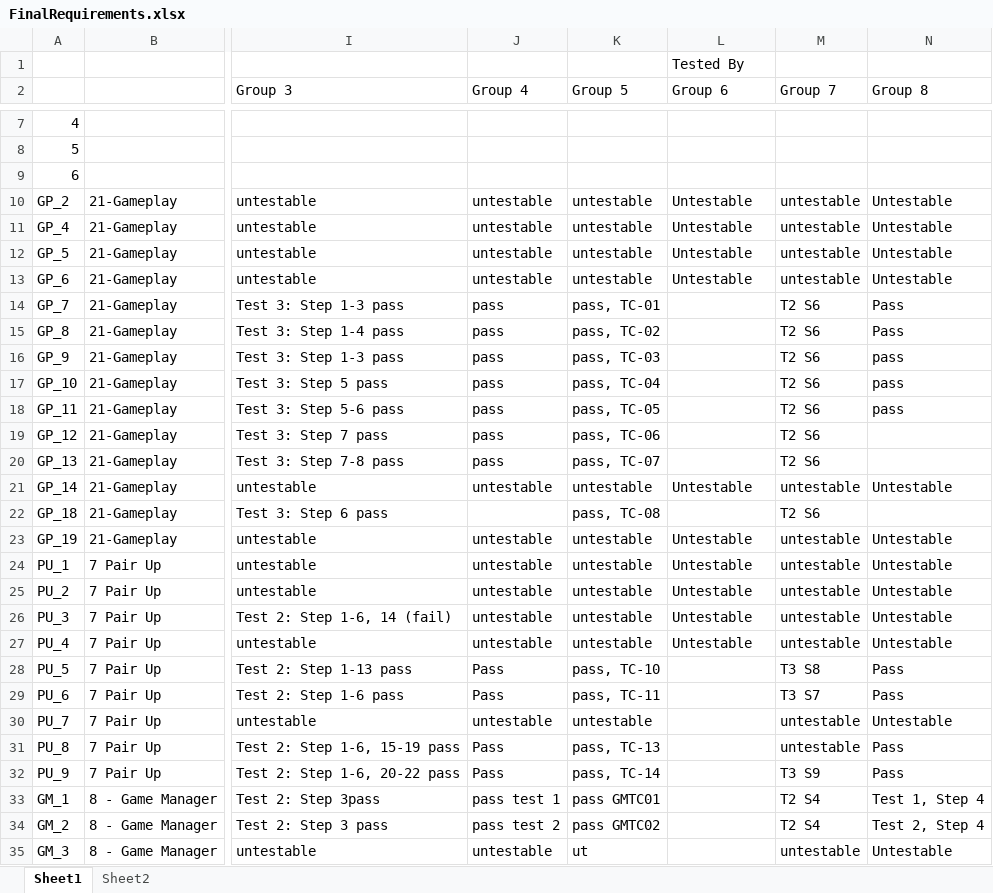
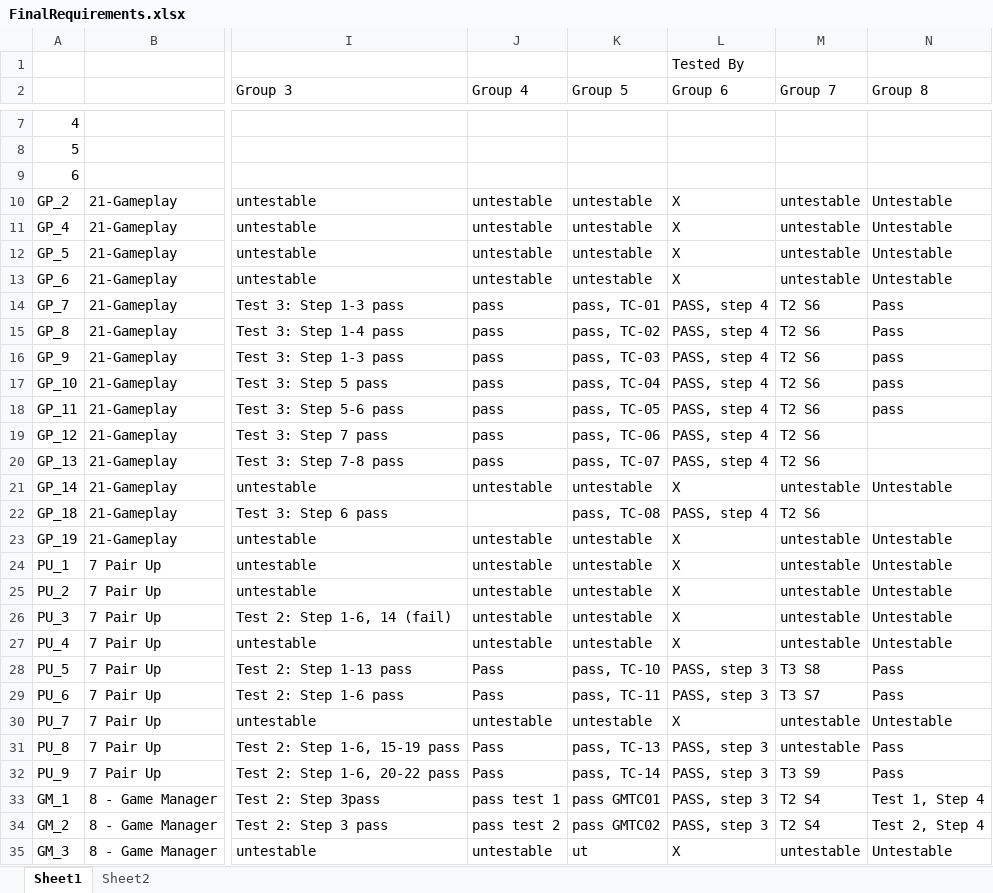
Before and after one commit to utastudents/cse3310-sp25-004, an Excel workbook: FinalRequirements/FinalRequirements.xlsx, sheet Sheet1, drawn as a sheet; only a part is shown, gaps mark what is left out; values as stored, in another font and other column widths than the file's, no borders; the diff covers the shown part only; the diff names each change by its address in the sheet, - before the commit and + after, or states it on an @@ line.

Commit message:
update req

```diff
--- a/FinalRequirements/FinalRequirements.xlsx (sheet Sheet1)
+++ b/FinalRequirements/FinalRequirements.xlsx (sheet Sheet1)
-L10:L13 (Group 6): Untestable
+L10:L13 (Group 6): X
-L14:L20 (Group 6): (empty)
+L14:L20 (Group 6): PASS, step 4
-L21 (Group 6): Untestable
+L21 (Group 6): X
-L22 (Group 6): (empty)
+L22 (Group 6): PASS, step 4
-L23:L27 (Group 6): Untestable
+L23:L27 (Group 6): X
-L28:L29 (Group 6): (empty)
+L28:L29 (Group 6): PASS, step 3
-L30 (Group 6): (empty)
+L30 (Group 6): X
-L31:L34 (Group 6): (empty)
+L31:L34 (Group 6): PASS, step 3
-L35 (Group 6): (empty)
+L35 (Group 6): X
```
Also changed, not shown: 193 edited cells elsewhere in this sheet.
